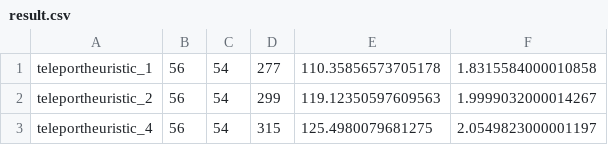
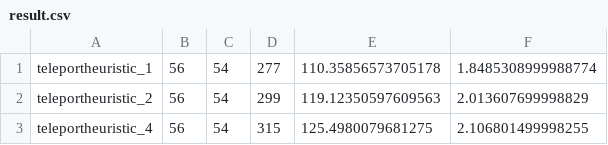
Before and after one commit to USTriett/Lab1FundamentalOfAI, a CSV file: output/advance/advance2/result.csv, drawn as a sheet.

```diff
--- a/output/advance/advance2/result.csv
+++ b/output/advance/advance2/result.csv
@@ -1,3 +1,3 @@
-teleportheuristic_1,56,54,277,110.35856573705178,1.8315584000010858
-teleportheuristic_2,56,54,299,119.12350597609563,1.9999032000014267
-teleportheuristic_4,56,54,315,125.4980079681275,2.0549823000001197
+teleportheuristic_1,56,54,277,110.35856573705178,1.8485308999988774
+teleportheuristic_2,56,54,299,119.12350597609563,2.013607699998829
+teleportheuristic_4,56,54,315,125.4980079681275,2.106801499998255
```
Also changed, not shown: output/advance/advance1/result.csv, output/advance/advance3/result.csv, 52 other files.
